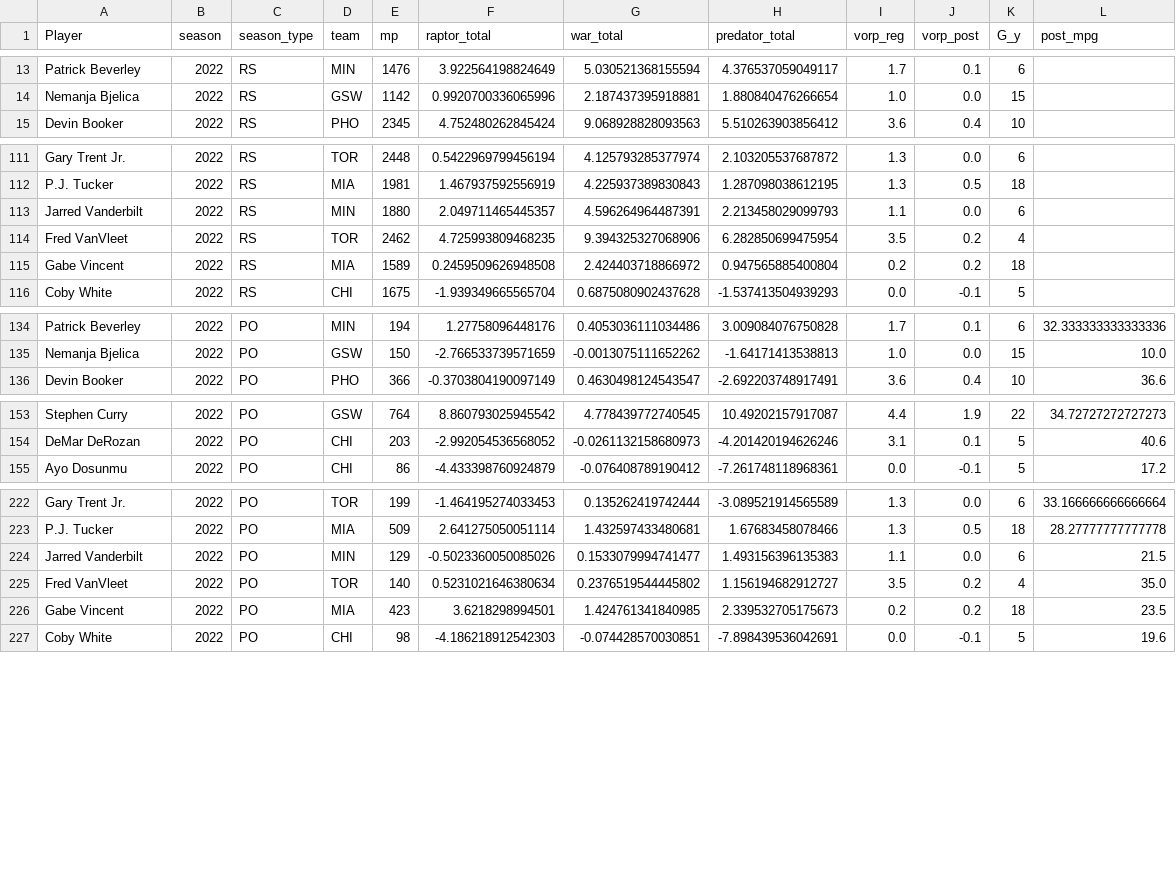
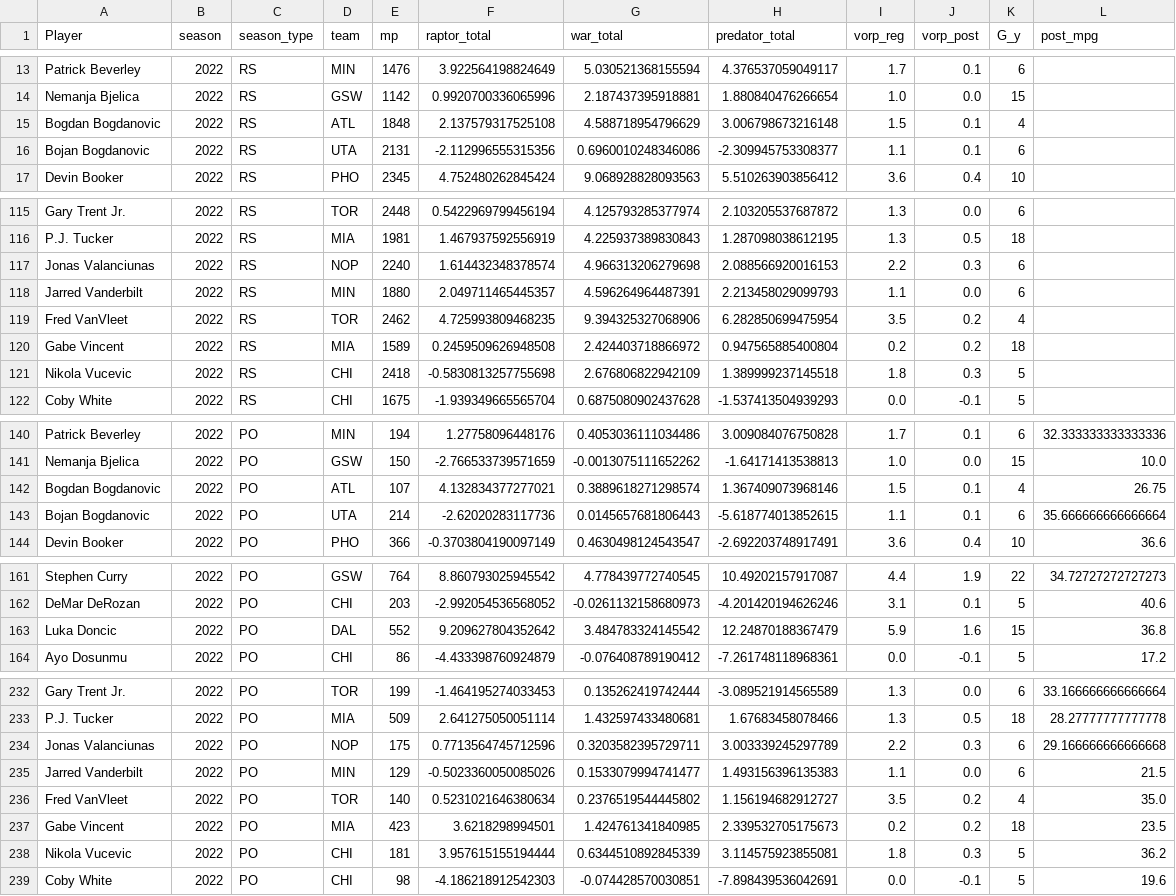
Before and after one commit to samthemanwise/Stat386Project, a CSV file: master.csv, drawn as a sheet; only a part is shown, gaps mark what is left out; the diff covers the shown part only.

```diff
--- a/master.csv
+++ b/master.csv
@@ -14,2 +14,4 @@ Patrick Beverley,2022,RS,MIN,1476,3.922564198824649,5.030521368155594,4.37653705
 Nemanja Bjelica,2022,RS,GSW,1142,0.9920700336065996,2.187437395918881,1.880840476266654,1.0,0.0,15,
+Bogdan Bogdanovic,2022,RS,ATL,1848,2.137579317525108,4.588718954796629,3.006798673216148,1.5,0.1,4,
+Bojan Bogdanovic,2022,RS,UTA,2131,-2.112996555315356,0.6960010248346086,-2.309945753308377,1.1,0.1,6,
 Devin Booker,2022,RS,PHO,2345,4.752480262845424,9.068928828093563,5.510263903856412,3.6,0.4,10,
@@ -112,2 +116,3 @@ Gary Trent Jr.,2022,RS,TOR,2448,0.5422969799456194,4.125793285377974,2.103205537
 P.J. Tucker,2022,RS,MIA,1981,1.467937592556919,4.225937389830843,1.287098038612195,1.3,0.5,18,
+Jonas Valanciunas,2022,RS,NOP,2240,1.614432348378574,4.966313206279698,2.088566920016153,2.2,0.3,6,
 Jarred Vanderbilt,2022,RS,MIN,1880,2.049711465445357,4.596264964487391,2.213458029099793,1.1,0.0,6,
@@ -115,2 +120,3 @@ Fred VanVleet,2022,RS,TOR,2462,4.725993809468235,9.394325327068906,6.28285069947
 Gabe Vincent,2022,RS,MIA,1589,0.2459509626948508,2.424403718866972,0.947565885400804,0.2,0.2,18,
+Nikola Vucevic,2022,RS,CHI,2418,-0.5830813257755698,2.676806822942109,1.389999237145518,1.8,0.3,5,
 Coby White,2022,RS,CHI,1675,-1.939349665565704,0.6875080902437628,-1.537413504939293,0.0,-0.1,5,
@@ -135,2 +141,4 @@ Patrick Beverley,2022,PO,MIN,194,1.27758096448176,0.4053036111034486,3.009084076
 Nemanja Bjelica,2022,PO,GSW,150,-2.766533739571659,-0.0013075111652262,-1.64171413538813,1.0,0.0,15,10.0
+Bogdan Bogdanovic,2022,PO,ATL,107,4.132834377277021,0.3889618271298574,1.367409073968146,1.5,0.1,4,26.75
+Bojan Bogdanovic,2022,PO,UTA,214,-2.62020283117736,0.0145657681806443,-5.618774013852615,1.1,0.1,6,35.666666666666664
 Devin Booker,2022,PO,PHO,366,-0.3703804190097149,0.4630498124543547,-2.692203748917491,3.6,0.4,10,36.6
@@ -154,2 +162,3 @@ Stephen Curry,2022,PO,GSW,764,8.860793025945542,4.778439772740545,10.49202157917
 DeMar DeRozan,2022,PO,CHI,203,-2.992054536568052,-0.0261132158680973,-4.201420194626246,3.1,0.1,5,40.6
+Luka Doncic,2022,PO,DAL,552,9.209627804352642,3.484783324145542,12.24870188367479,5.9,1.6,15,36.8
 Ayo Dosunmu,2022,PO,CHI,86,-4.433398760924879,-0.076408789190412,-7.261748118968361,0.0,-0.1,5,17.2
@@ -223,2 +233,3 @@ Gary Trent Jr.,2022,PO,TOR,199,-1.464195274033453,0.135262419742444,-3.089521914
 P.J. Tucker,2022,PO,MIA,509,2.641275050051114,1.432597433480681,1.67683458078466,1.3,0.5,18,28.27777777777778
+Jonas Valanciunas,2022,PO,NOP,175,0.7713564745712596,0.3203582395729711,3.003339245297789,2.2,0.3,6,29.166666666666668
 Jarred Vanderbilt,2022,PO,MIN,129,-0.5023360050085026,0.1533079994741477,1.493156396135383,1.1,0.0,6,21.5
@@ -226,2 +237,3 @@ Fred VanVleet,2022,PO,TOR,140,0.5231021646380634,0.2376519544445802,1.1561946829
 Gabe Vincent,2022,PO,MIA,423,3.6218298994501,1.424761341840985,2.339532705175673,0.2,0.2,18,23.5
+Nikola Vucevic,2022,PO,CHI,181,3.957615155194444,0.6344510892845339,3.114575923855081,1.8,0.3,5,36.2
 Coby White,2022,PO,CHI,98,-4.186218912542303,-0.074428570030851,-7.898439536042691,0.0,-0.1,5,19.6
```
Also changed, not shown: 3 added rows elsewhere in this file, clean_playoff21_22.csv, clean_reg21_22.csv, 2 other files.
